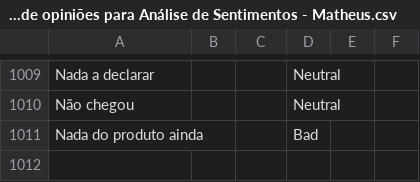
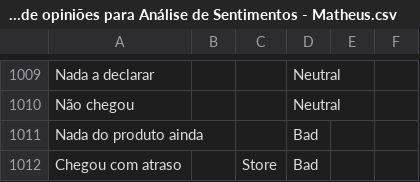
Before and after one commit to diegothuran/Rambo, a CSV file: textClassification/SentimentAnalisys/Data/Rotulação de opiniões para Análise de Sentimentos - Matheus.csv, drawn as a sheet; only a part is shown, gaps mark what is left out; the diff names each change by its address in the sheet, - before the commit and + after, or states it on an @@ line.

```diff
--- a/textClassification/SentimentAnalisys/Data/Rotulação de opiniões para Análise de Sentimentos - Matheus.csv
+++ b/textClassification/SentimentAnalisys/Data/Rotulação de opiniões para Análise de Sentimentos - Matheus.csv
+row 1012: Chegou com atraso |  | Store | Bad
```
Also changed, not shown: 2 other files.
